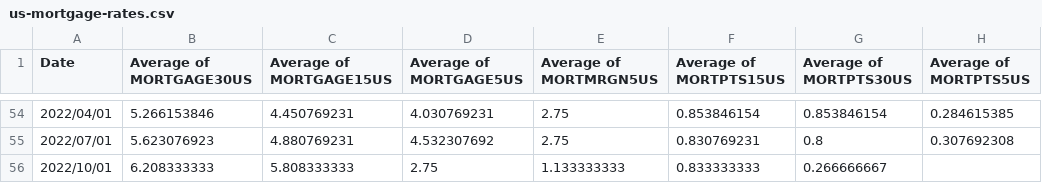
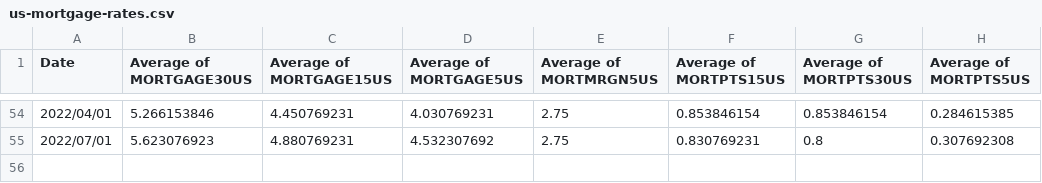
Before and after one commit to Chnebu/BUINTproj, a CSV file: data/us-mortgage-rates.csv, drawn as a sheet; only a part is shown, gaps mark what is left out; the diff names each change by its address in the sheet, - before the commit and + after, or states it on an @@ line.

```diff
--- a/data/us-mortgage-rates.csv
+++ b/data/us-mortgage-rates.csv
-row 56: 2022/10/01 | 6.208333333 | 5.808333333 | 2.75 | 1.133333333 | 0.833333333 | 0.266666667
```
Also changed, not shown: 5 other files.
